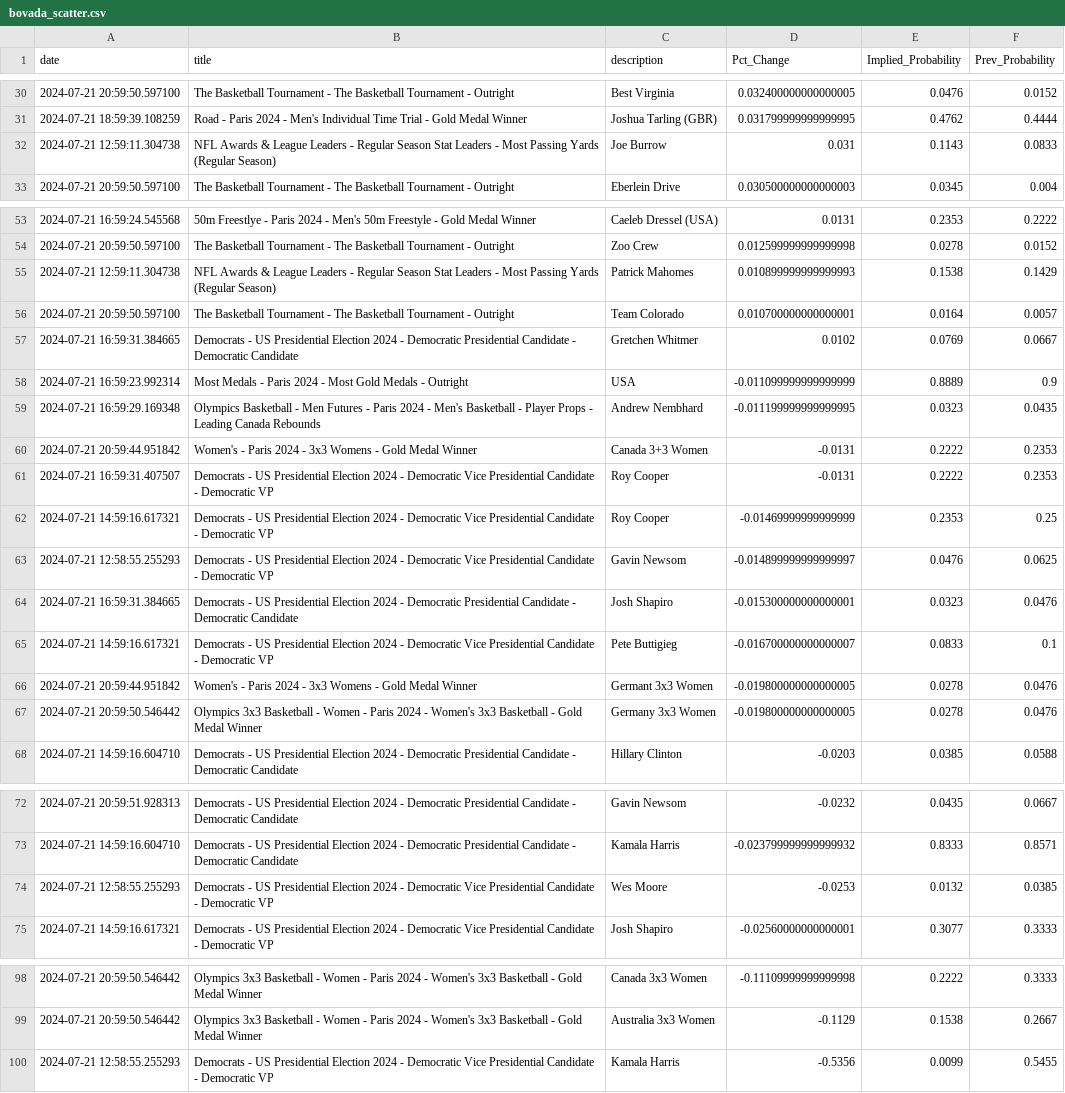
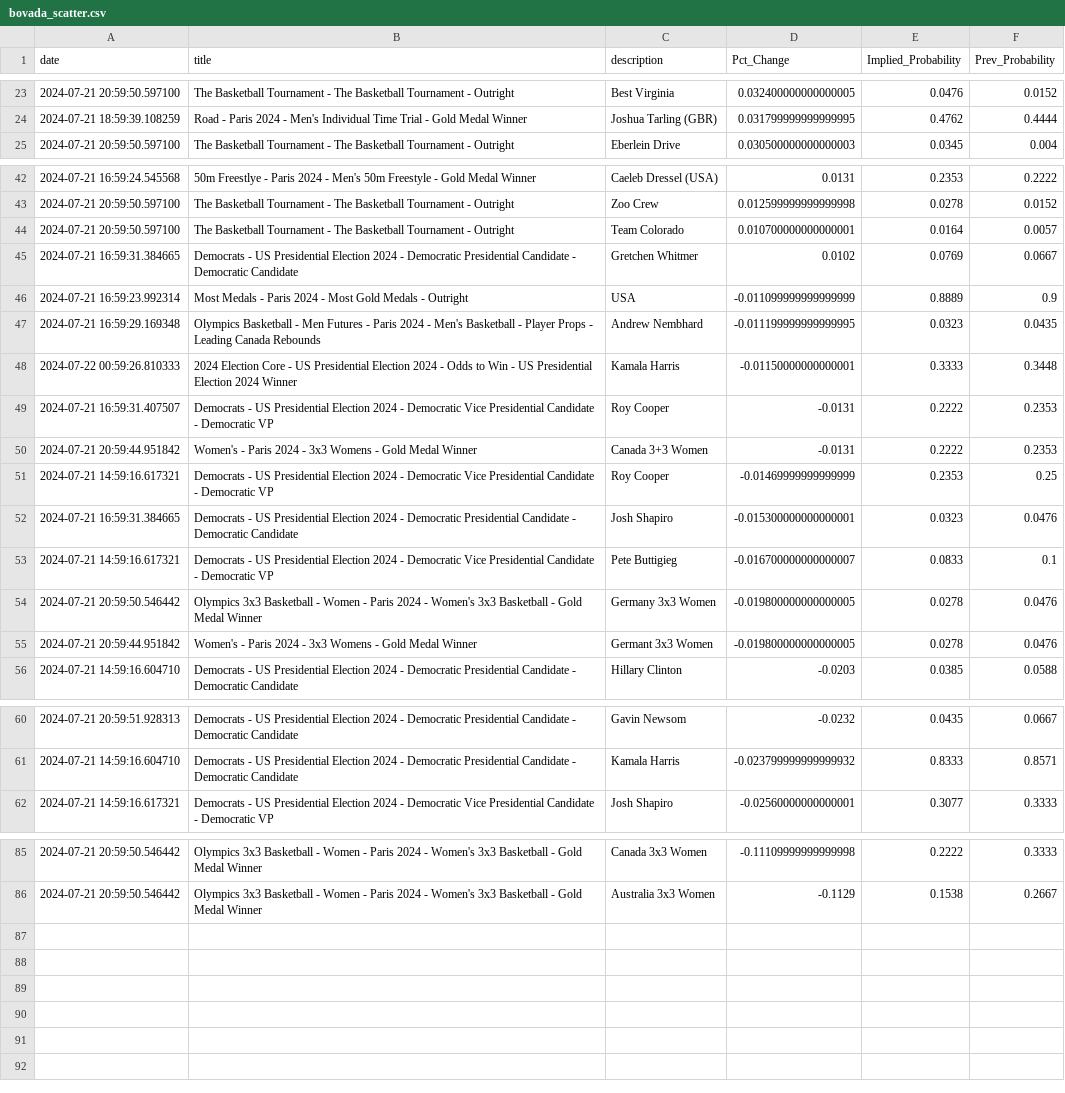
Before and after one commit to aaroncolesmith/bet_model, a CSV file: bovada_scatter.csv, drawn as a sheet; only a part is shown, gaps mark what is left out; the diff covers the shown part only.

```diff
--- a/bovada_scatter.csv
+++ b/bovada_scatter.csv
@@ -31,3 +24,2 @@ date,title,description,Pct_Change,Implied_Probability,Prev_Probability
 2024-07-21 18:59:39.108259,Road - Paris 2024 - Men's Individual Time Trial - Gold Medal Winner,Joshua Tarling (GBR),0.031799999999999995,0.4762,0.4444
-2024-07-21 12:59:11.304738,NFL Awards & League Leaders - Regular Season Stat Leaders - Most Passing Yards (Regular Season),Joe Burrow,0.031,0.1143,0.0833
 2024-07-21 20:59:50.597100,The Basketball Tournament - The Basketball Tournament - Outright,Eberlein Drive,0.030500000000000003,0.0345,0.004
@@ -54,3 +43,2 @@ date,title,description,Pct_Change,Implied_Probability,Prev_Probability
 2024-07-21 20:59:50.597100,The Basketball Tournament - The Basketball Tournament - Outright,Zoo Crew,0.012599999999999998,0.0278,0.0152
-2024-07-21 12:59:11.304738,NFL Awards & League Leaders - Regular Season Stat Leaders - Most Passing Yards (Regular Season),Patrick Mahomes,0.010899999999999993,0.1538,0.1429
 2024-07-21 20:59:50.597100,The Basketball Tournament - The Basketball Tournament - Outright,Team Colorado,0.010700000000000001,0.0164,0.0057
@@ -59,10 +47,10 @@ date,title,description,Pct_Change,Implied_Probability,Prev_Probability
 2024-07-21 16:59:29.169348,Olympics Basketball - Men Futures - Paris 2024 - Men's Basketball - Player Props - Leading Canada Rebounds,Andrew  Nembhard,-0.011199999999999995,0.0323,0.0435
+2024-07-22 00:59:26.810333,2024 Election Core - US Presidential Election 2024 - Odds to Win - US Presidential Election 2024 Winner,Kamala Harris,-0.01150000000000001,0.3333,0.3448
+2024-07-21 16:59:31.407507,Democrats - US Presidential Election 2024 - Democratic Vice Presidential Candidate - Democratic VP,Roy Cooper,-0.0131,0.2222,0.2353
 2024-07-21 20:59:44.951842,Women's - Paris 2024 - 3x3 Womens - Gold Medal Winner,Canada 3+3 Women,-0.0131,0.2222,0.2353
-2024-07-21 16:59:31.407507,Democrats - US Presidential Election 2024 - Democratic Vice Presidential Candidate - Democratic VP,Roy Cooper,-0.0131,0.2222,0.2353
 2024-07-21 14:59:16.617321,Democrats - US Presidential Election 2024 - Democratic Vice Presidential Candidate - Democratic VP,Roy Cooper,-0.01469999999999999,0.2353,0.25
-2024-07-21 12:58:55.255293,Democrats - US Presidential Election 2024 - Democratic Vice Presidential Candidate - Democratic VP,Gavin Newsom,-0.014899999999999997,0.0476,0.0625
 2024-07-21 16:59:31.384665,Democrats - US Presidential Election 2024 - Democratic Presidential Candidate - Democratic Candidate,Josh Shapiro,-0.015300000000000001,0.0323,0.0476
 2024-07-21 14:59:16.617321,Democrats - US Presidential Election 2024 - Democratic Vice Presidential Candidate - Democratic VP,Pete Buttigieg,-0.016700000000000007,0.0833,0.1
+2024-07-21 20:59:50.546442,Olympics 3x3 Basketball - Women - Paris 2024 - Women's 3x3 Basketball - Gold Medal Winner,Germany 3x3 Women,-0.019800000000000005,0.0278,0.0476
 2024-07-21 20:59:44.951842,Women's - Paris 2024 - 3x3 Womens - Gold Medal Winner,Germant 3x3 Women,-0.019800000000000005,0.0278,0.0476
-2024-07-21 20:59:50.546442,Olympics 3x3 Basketball - Women - Paris 2024 - Women's 3x3 Basketball - Gold Medal Winner,Germany 3x3 Women,-0.019800000000000005,0.0278,0.0476
 2024-07-21 14:59:16.604710,Democrats - US Presidential Election 2024 - Democratic Presidential Candidate - Democratic Candidate,Hillary Clinton,-0.0203,0.0385,0.0588
@@ -73,3 +61,2 @@ date,title,description,Pct_Change,Implied_Probability,Prev_Probability
 2024-07-21 14:59:16.604710,Democrats - US Presidential Election 2024 - Democratic Presidential Candidate - Democratic Candidate,Kamala Harris,-0.023799999999999932,0.8333,0.8571
-2024-07-21 12:58:55.255293,Democrats - US Presidential Election 2024 - Democratic Vice Presidential Candidate - Democratic VP,Wes Moore,-0.0253,0.0132,0.0385
 2024-07-21 14:59:16.617321,Democrats - US Presidential Election 2024 - Democratic Vice Presidential Candidate - Democratic VP,Josh Shapiro,-0.02560000000000001,0.3077,0.3333
@@ -99,2 +86 @@ date,title,description,Pct_Change,Implied_Probability,Prev_Probability
 2024-07-21 20:59:50.546442,Olympics 3x3 Basketball - Women - Paris 2024 - Women's 3x3 Basketball - Gold Medal Winner,Australia 3x3 Women,-0.1129,0.1538,0.2667
-2024-07-21 12:58:55.255293,Democrats - US Presidential Election 2024 - Democratic Vice Presidential Candidate - Democratic VP,Kamala Harris,-0.5356,0.0099,0.5455
```
Also changed, not shown: 10 removed rows elsewhere in this file, teams_db.csv, 5 other files.
